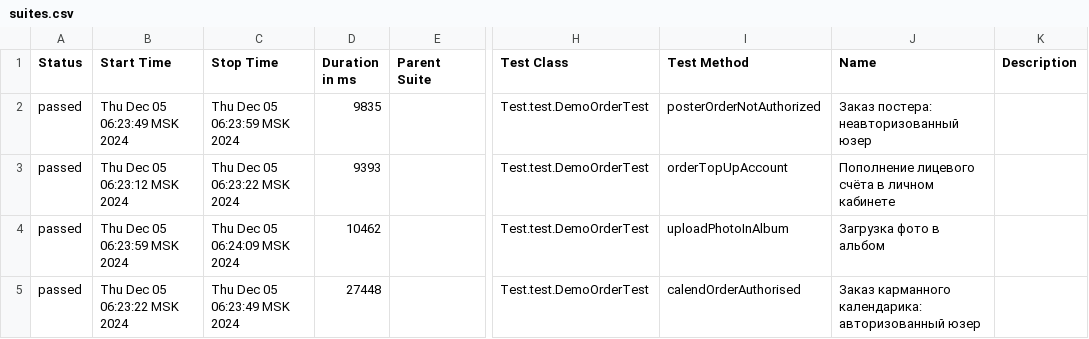
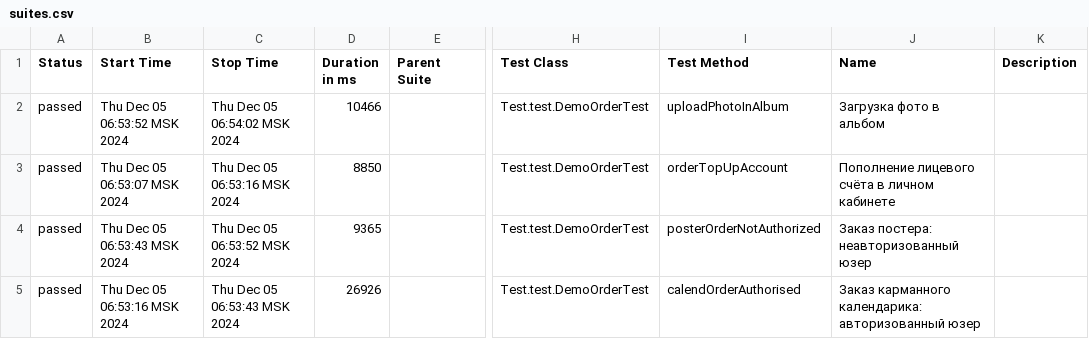
Before and after one commit to MariamPetr/allure-reports-for-web, a CSV file: web-master/allure-maven-plugin/data/suites.csv, drawn as a sheet; only a part is shown, gaps mark what is left out; the diff names each change by its address in the sheet, - before the commit and + after, or states it on an @@ line.

Commit message:
Web Allure Report - master

```diff
--- a/web-master/allure-maven-plugin/data/suites.csv
+++ b/web-master/allure-maven-plugin/data/suites.csv
-B2 (Start Time): Thu Dec 05 06:23:49 MSK 2024
+B2 (Start Time): Thu Dec 05 06:53:52 MSK 2024
-C2 (Stop Time): Thu Dec 05 06:23:59 MSK 2024
+C2 (Stop Time): Thu Dec 05 06:54:02 MSK 2024
-D2 (Duration in ms): 9835
+D2 (Duration in ms): 10466
-I2 (Test Method): posterOrderNotAuthorized
+I2 (Test Method): uploadPhotoInAlbum
-J2 (Name): Заказ постера: неавторизованный юзер
+J2 (Name): Загрузка фото в альбом
-B3 (Start Time): Thu Dec 05 06:23:12 MSK 2024
+B3 (Start Time): Thu Dec 05 06:53:07 MSK 2024
-C3 (Stop Time): Thu Dec 05 06:23:22 MSK 2024
+C3 (Stop Time): Thu Dec 05 06:53:16 MSK 2024
-D3 (Duration in ms): 9393
+D3 (Duration in ms): 8850
-B4 (Start Time): Thu Dec 05 06:23:59 MSK 2024
+B4 (Start Time): Thu Dec 05 06:53:43 MSK 2024
-C4 (Stop Time): Thu Dec 05 06:24:09 MSK 2024
+C4 (Stop Time): Thu Dec 05 06:53:52 MSK 2024
-D4 (Duration in ms): 10462
+D4 (Duration in ms): 9365
-I4 (Test Method): uploadPhotoInAlbum
+I4 (Test Method): posterOrderNotAuthorized
-J4 (Name): Загрузка фото в альбом
+J4 (Name): Заказ постера: неавторизованный юзер
-B5 (Start Time): Thu Dec 05 06:23:22 MSK 2024
+B5 (Start Time): Thu Dec 05 06:53:16 MSK 2024
-C5 (Stop Time): Thu Dec 05 06:23:49 MSK 2024
+C5 (Stop Time): Thu Dec 05 06:53:43 MSK 2024
-D5 (Duration in ms): 27448
+D5 (Duration in ms): 26926
```
Also changed, not shown: 17 other files.
